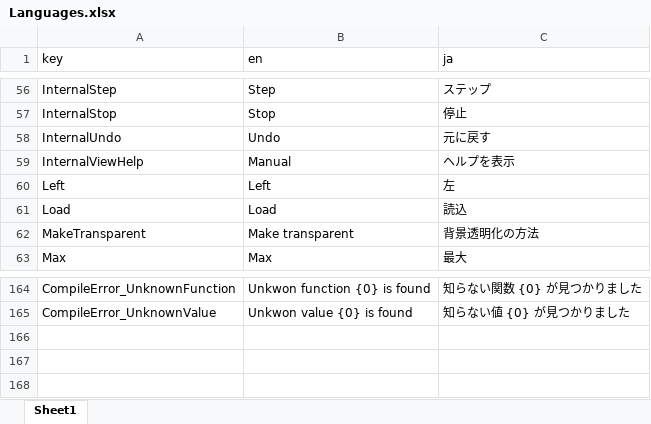
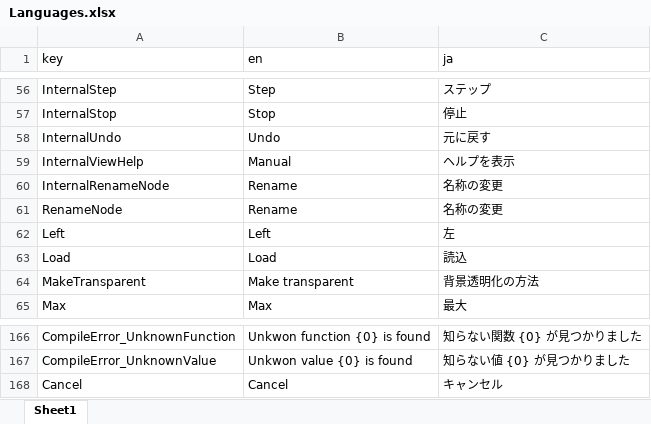
Before and after one commit to effekseer/Effekseer, an Excel workbook: Dev/release/resources/Languages.xlsx, sheet Sheet1, drawn as a sheet; only a part is shown, gaps mark what is left out; values as stored, in another font and other column widths than the file's, no borders; the diff names each change by its address in the sheet, - before the commit and + after, or states it on an @@ line.

Commit message:
add rename context to node tree

```diff
--- a/Dev/release/resources/Languages.xlsx (sheet Sheet1)
+++ b/Dev/release/resources/Languages.xlsx (sheet Sheet1)
+row 60: InternalRenameNode | Rename | 名称の変更
+row 61: RenameNode | Rename | 名称の変更
+row 168: Cancel | Cancel | キャンセル
```
Also changed, not shown: 8 other files.
